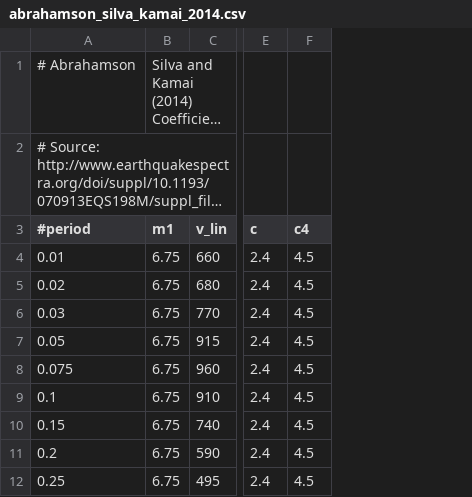
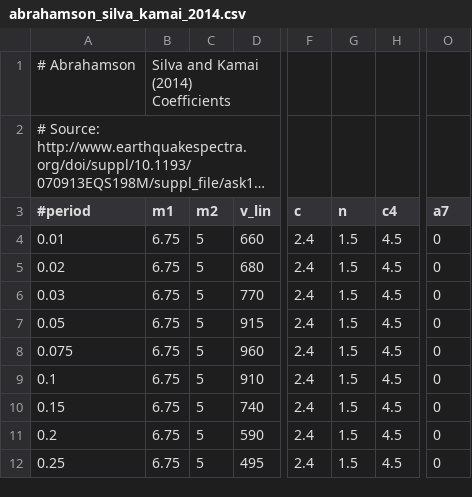
Before and after one commit to arkottke/pygmm, a CSV file: pygmm/data/abrahamson_silva_kamai_2014.csv, drawn as a sheet; only a part is shown, gaps mark what is left out; long unchanged cells end in …; the diff names each change by its address in the sheet, - before the commit and + after, or states it on an @@ line.

```diff
--- a/pygmm/data/abrahamson_silva_kamai_2014.csv
+++ b/pygmm/data/abrahamson_silva_kamai_2014.csv
+column C (m2), rows 4-12: all 5
+column G (n), rows 4-12: all 1.5
+column O (a7), rows 4-12: all 0
```
Also changed, not shown: 3 other files.
